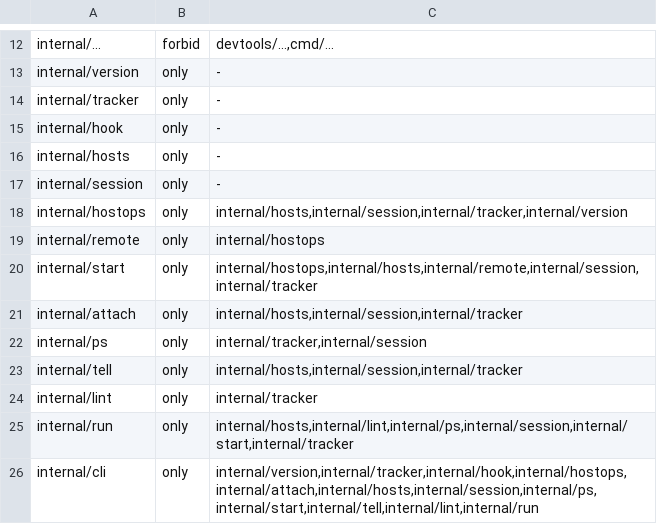
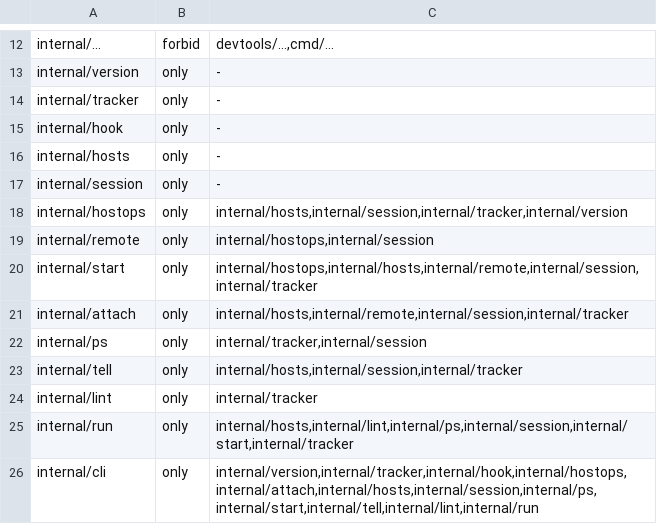
Before and after one commit to dinoderek/engine, a TSV file: scripts/import-rules.tsv, drawn as a sheet; only a part is shown, gaps mark what is left out.

```diff
--- a/scripts/import-rules.tsv
+++ b/scripts/import-rules.tsv
@@ -18,5 +18,5 @@ internal/session	only	-
 internal/hostops	only	internal/hosts,internal/session,internal/tracker,internal/version
-internal/remote	only	internal/hostops
+internal/remote	only	internal/hostops,internal/session
 internal/start	only	internal/hostops,internal/hosts,internal/remote,internal/session,internal/tracker
-internal/attach	only	internal/hosts,internal/session,internal/tracker
+internal/attach	only	internal/hosts,internal/remote,internal/session,internal/tracker
 internal/ps	only	internal/tracker,internal/session
```
Also changed, not shown: 24 other files.
